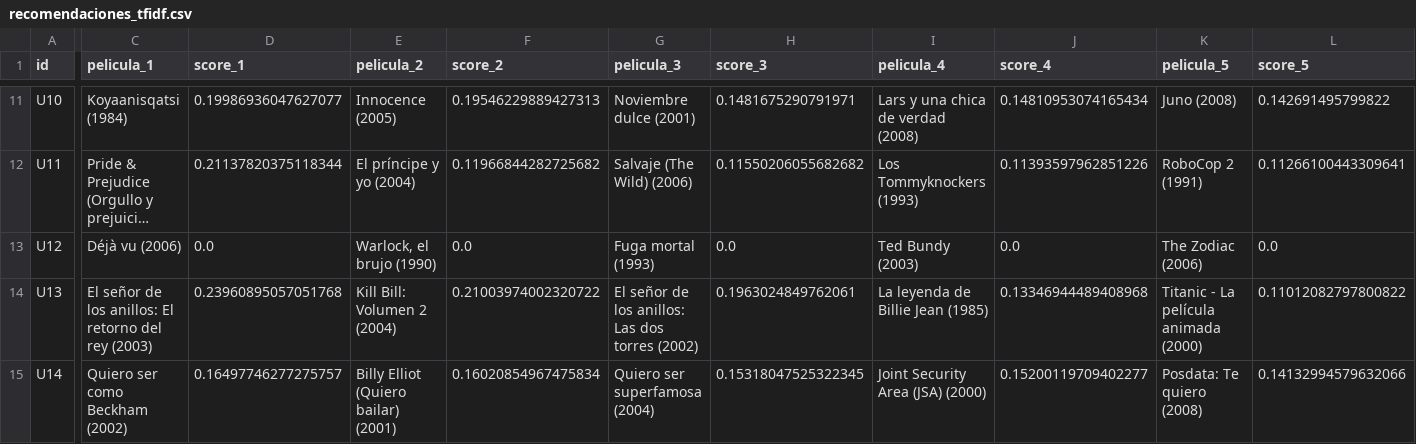
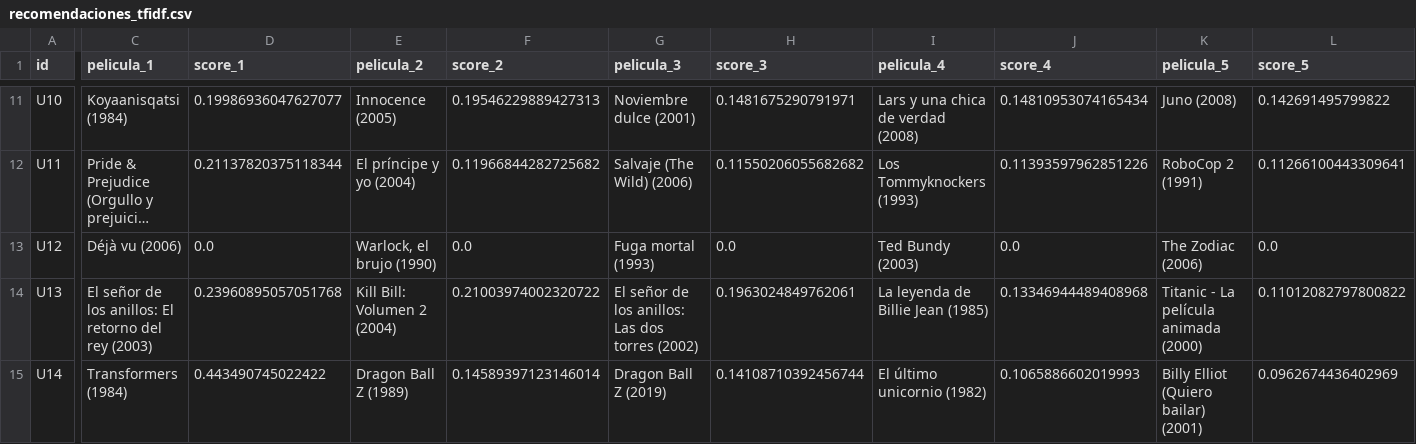
Before and after one commit to nazarenomm/Sistema-de-recomendacion-de-peliculas, a CSV file: recomendaciones/recomendaciones_tfidf.csv, drawn as a sheet; only a part is shown, gaps mark what is left out; long unchanged cells end in …; the diff names each change by its address in the sheet, - before the commit and + after, or states it on an @@ line.

```diff
--- a/recomendaciones/recomendaciones_tfidf.csv
+++ b/recomendaciones/recomendaciones_tfidf.csv
-C15 (pelicula_1): Quiero ser como Beckham (2002)
+C15 (pelicula_1): Transformers (1984)
-D15 (score_1): 0.16497746277275757
+D15 (score_1): 0.443490745022422
-E15 (pelicula_2): Billy Elliot (Quiero bailar) (2001)
+E15 (pelicula_2): Dragon Ball Z (1989)
-F15 (score_2): 0.16020854967475834
+F15 (score_2): 0.14589397123146014
-G15 (pelicula_3): Quiero ser superfamosa (2004)
+G15 (pelicula_3): Dragon Ball Z (2019)
-H15 (score_3): 0.15318047525322345
+H15 (score_3): 0.14108710392456744
-I15 (pelicula_4): Joint Security Area (JSA) (2000)
+I15 (pelicula_4): El último unicornio (1982)
-J15 (score_4): 0.15200119709402277
+J15 (score_4): 0.1065886602019993
-K15 (pelicula_5): Posdata: Te quiero (2008)
+K15 (pelicula_5): Billy Elliot (Quiero bailar) (2001)
-L15 (score_5): 0.14132994579632066
+L15 (score_5): 0.0962674436402969
```
Also changed, not shown: recomendaciones/recomendaciones_embeddings_pond.csv, 4 other files.
